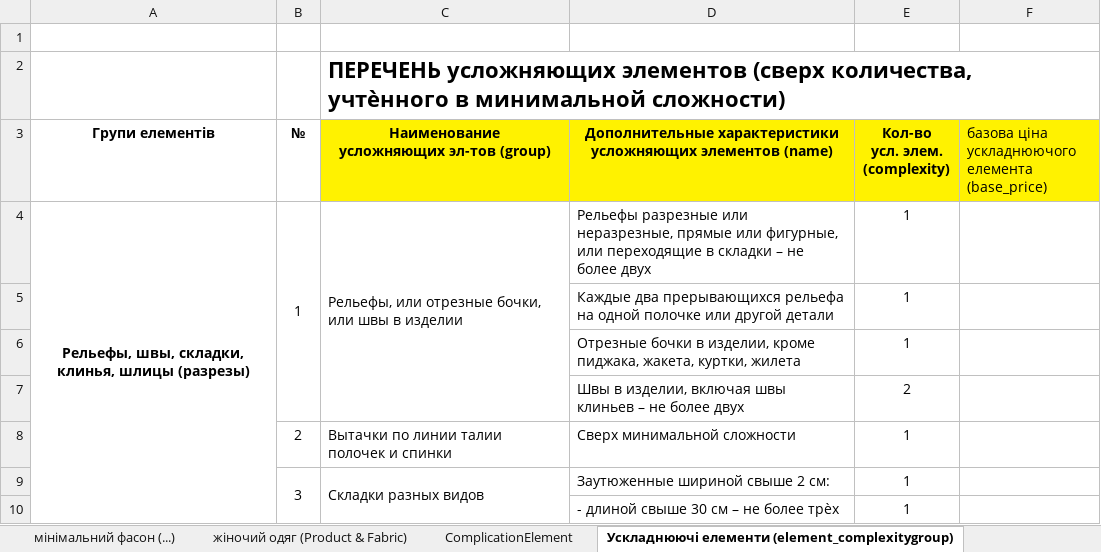
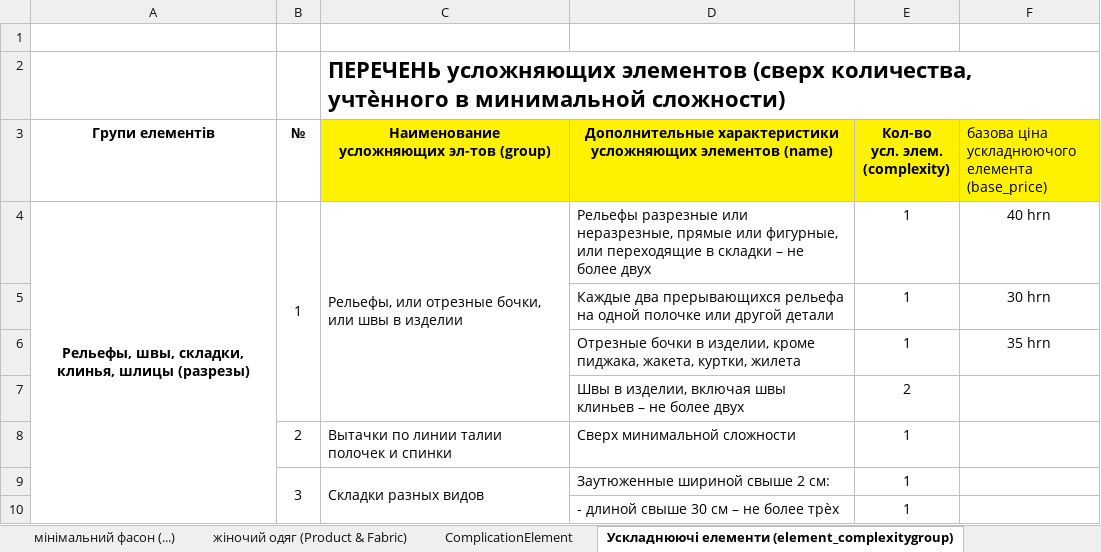
Before and after one commit to Vitamal/vokss, an Excel workbook: VOKSS прейскурант_ 2.xlsx, sheet Ускладнюючі елементи (element_complexitygroup), drawn as a sheet; only a part is shown; values as stored, in another font and other column widths than the file's, no borders; the diff names each change by its address in the sheet, - before the commit and + after, or states it on an @@ line.

```diff
--- a/VOKSS прейскурант_ 2.xlsx (sheet Ускладнюючі елементи (element_complexitygroup))
+++ b/VOKSS прейскурант_ 2.xlsx (sheet Ускладнюючі елементи (element_complexitygroup))
-F4: (empty)
+F4: 40 hrn
-F5: (empty)
+F5: 30 hrn
-F6: (empty)
+F6: 35 hrn
```
Also changed, not shown: sheet формування ціни, sheet Надбавки-скидки (AllowanceDiscount), 6 other files.
